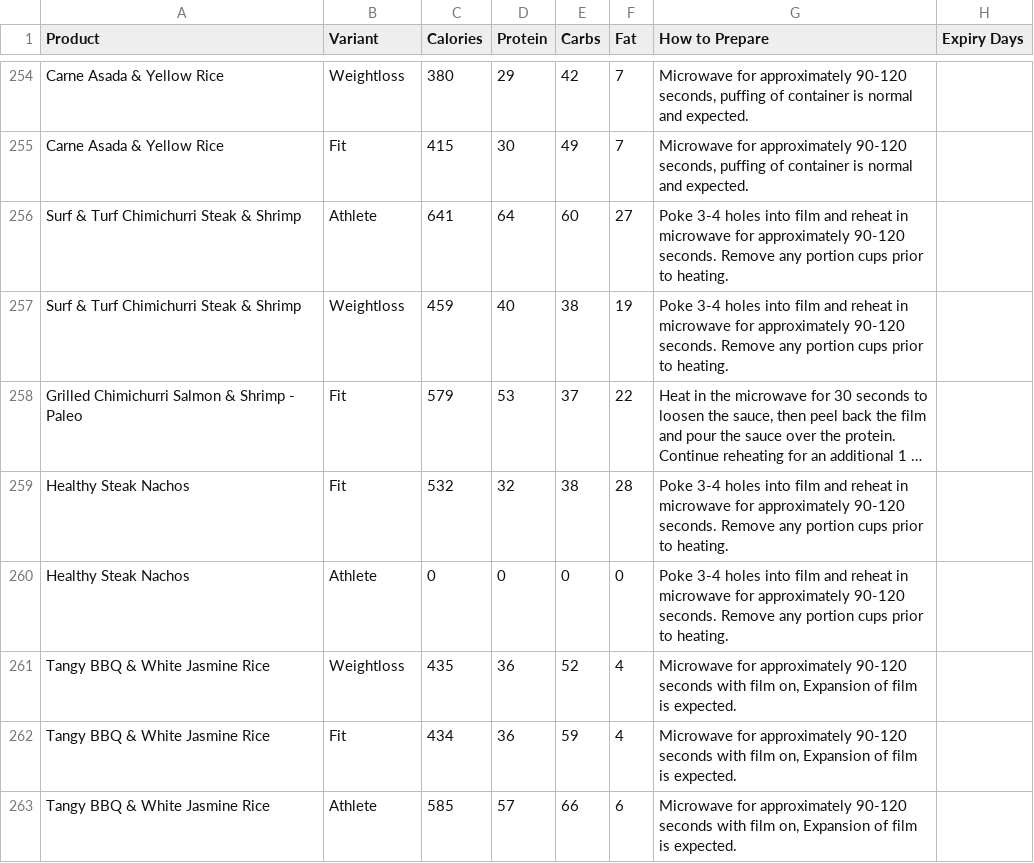
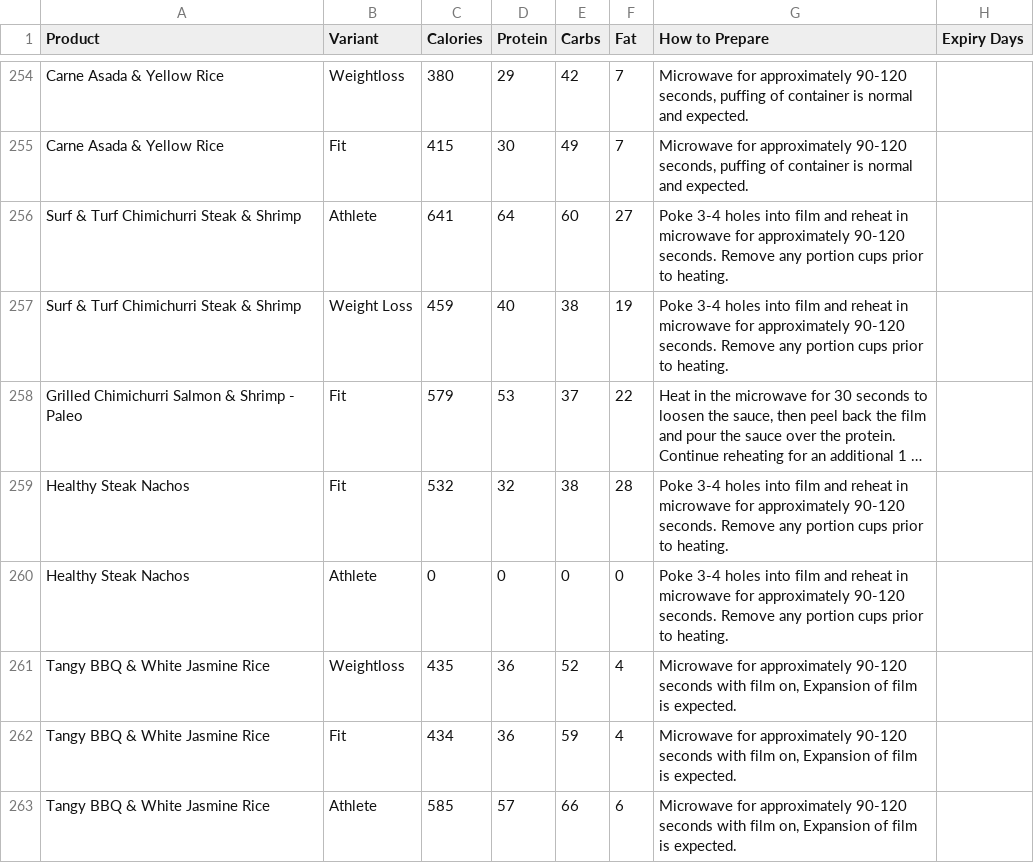
Before and after one commit to mmandac/bcnlabels, a CSV file: nutrition_prep_data.csv, drawn as a sheet; only a part is shown, gaps mark what is left out; long unchanged cells end in …; the diff names each change by its address in the sheet, - before the commit and + after, or states it on an @@ line.

Commit message:
new products added V2

```diff
--- a/nutrition_prep_data.csv
+++ b/nutrition_prep_data.csv
-B257 (Variant): Weightloss
+B257 (Variant): Weight Loss
```
